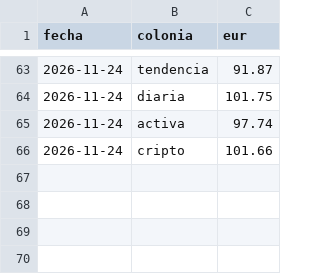
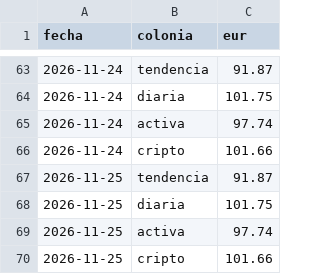
Before and after one commit to danelguti20-lang/trading-bot, a CSV file: historial.csv, drawn as a sheet; only a part is shown, gaps mark what is left out; the diff names each change by its address in the sheet, - before the commit and + after, or states it on an @@ line.

```diff
--- a/historial.csv
+++ b/historial.csv
+row 67: 2026-11-25 | tendencia | 91.87
+row 68: 2026-11-25 | diaria | 101.75
+row 69: 2026-11-25 | activa | 97.74
+row 70: 2026-11-25 | cripto | 101.66
```
Also changed, not shown: 3 other files.
